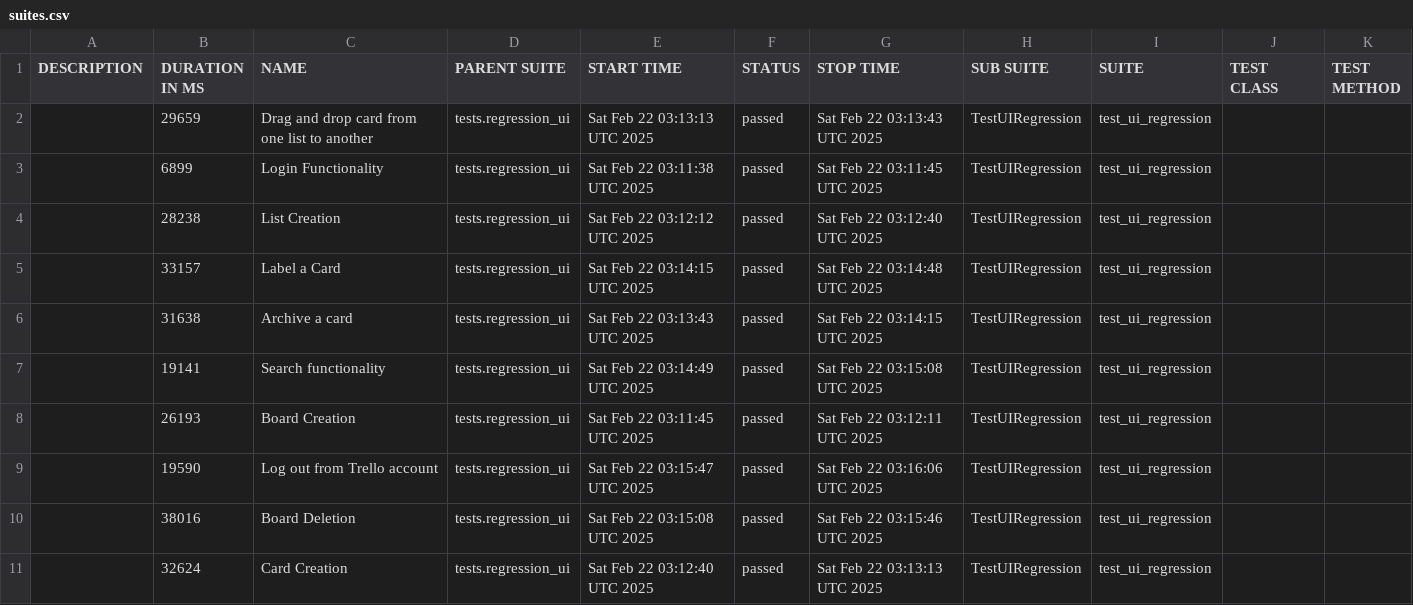
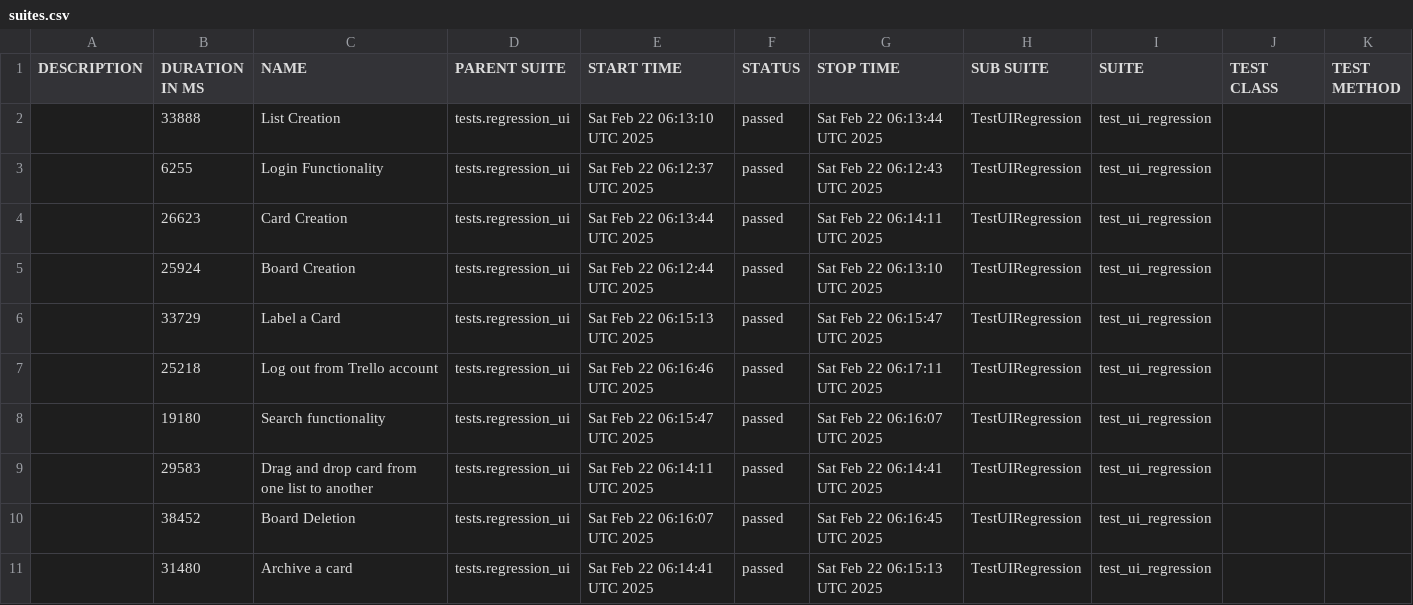
Before and after one commit to vkqapro/pythonSelenium, a CSV file: data/suites.csv, drawn as a sheet.

```diff
--- a/data/suites.csv
+++ b/data/suites.csv
@@ -1,11 +1,11 @@
 "DESCRIPTION","DURATION IN MS","NAME","PARENT SUITE","START TIME","STATUS","STOP TIME","SUB SUITE","SUITE","TEST CLASS","TEST METHOD"
-"","29659","Drag and drop card from one list to another","tests.regression_ui","Sat Feb 22 03:13:13 UTC 2025","passed","Sat Feb 22 03:13:43 UTC 2025","TestUIRegression","test_ui_regression","",""
-"","6899","Login Functionality","tests.regression_ui","Sat Feb 22 03:11:38 UTC 2025","passed","Sat Feb 22 03:11:45 UTC 2025","TestUIRegression","test_ui_regression","",""
-"","28238","List Creation","tests.regression_ui","Sat Feb 22 03:12:12 UTC 2025","passed","Sat Feb 22 03:12:40 UTC 2025","TestUIRegression","test_ui_regression","",""
-"","33157","Label a Card","tests.regression_ui","Sat Feb 22 03:14:15 UTC 2025","passed","Sat Feb 22 03:14:48 UTC 2025","TestUIRegression","test_ui_regression","",""
-"","31638","Archive a card","tests.regression_ui","Sat Feb 22 03:13:43 UTC 2025","passed","Sat Feb 22 03:14:15 UTC 2025","TestUIRegression","test_ui_regression","",""
-"","19141","Search functionality","tests.regression_ui","Sat Feb 22 03:14:49 UTC 2025","passed","Sat Feb 22 03:15:08 UTC 2025","TestUIRegression","test_ui_regression","",""
-"","26193","Board Creation","tests.regression_ui","Sat Feb 22 03:11:45 UTC 2025","passed","Sat Feb 22 03:12:11 UTC 2025","TestUIRegression","test_ui_regression","",""
-"","19590","Log out from Trello account","tests.regression_ui","Sat Feb 22 03:15:47 UTC 2025","passed","Sat Feb 22 03:16:06 UTC 2025","TestUIRegression","test_ui_regression","",""
-"","38016","Board Deletion","tests.regression_ui","Sat Feb 22 03:15:08 UTC 2025","passed","Sat Feb 22 03:15:46 UTC 2025","TestUIRegression","test_ui_regression","",""
-"","32624","Card Creation","tests.regression_ui","Sat Feb 22 03:12:40 UTC 2025","passed","Sat Feb 22 03:13:13 UTC 2025","TestUIRegression","test_ui_regression","",""
+"","33888","List Creation","tests.regression_ui","Sat Feb 22 06:13:10 UTC 2025","passed","Sat Feb 22 06:13:44 UTC 2025","TestUIRegression","test_ui_regression","",""
+"","6255","Login Functionality","tests.regression_ui","Sat Feb 22 06:12:37 UTC 2025","passed","Sat Feb 22 06:12:43 UTC 2025","TestUIRegression","test_ui_regression","",""
+"","26623","Card Creation","tests.regression_ui","Sat Feb 22 06:13:44 UTC 2025","passed","Sat Feb 22 06:14:11 UTC 2025","TestUIRegression","test_ui_regression","",""
+"","25924","Board Creation","tests.regression_ui","Sat Feb 22 06:12:44 UTC 2025","passed","Sat Feb 22 06:13:10 UTC 2025","TestUIRegression","test_ui_regression","",""
+"","33729","Label a Card","tests.regression_ui","Sat Feb 22 06:15:13 UTC 2025","passed","Sat Feb 22 06:15:47 UTC 2025","TestUIRegression","test_ui_regression","",""
+"","25218","Log out from Trello account","tests.regression_ui","Sat Feb 22 06:16:46 UTC 2025","passed","Sat Feb 22 06:17:11 UTC 2025","TestUIRegression","test_ui_regression","",""
+"","19180","Search functionality","tests.regression_ui","Sat Feb 22 06:15:47 UTC 2025","passed","Sat Feb 22 06:16:07 UTC 2025","TestUIRegression","test_ui_regression","",""
+"","29583","Drag and drop card from one list to another","tests.regression_ui","Sat Feb 22 06:14:11 UTC 2025","passed","Sat Feb 22 06:14:41 UTC 2025","TestUIRegression","test_ui_regression","",""
+"","38452","Board Deletion","tests.regression_ui","Sat Feb 22 06:16:07 UTC 2025","passed","Sat Feb 22 06:16:45 UTC 2025","TestUIRegression","test_ui_regression","",""
+"","31480","Archive a card","tests.regression_ui","Sat Feb 22 06:14:41 UTC 2025","passed","Sat Feb 22 06:15:13 UTC 2025","TestUIRegression","test_ui_regression","",""
```
Also changed, not shown: 34 other files.
